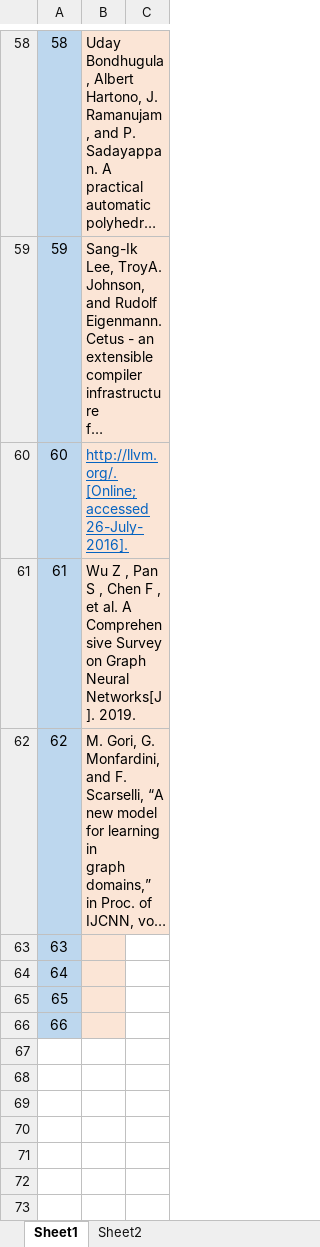
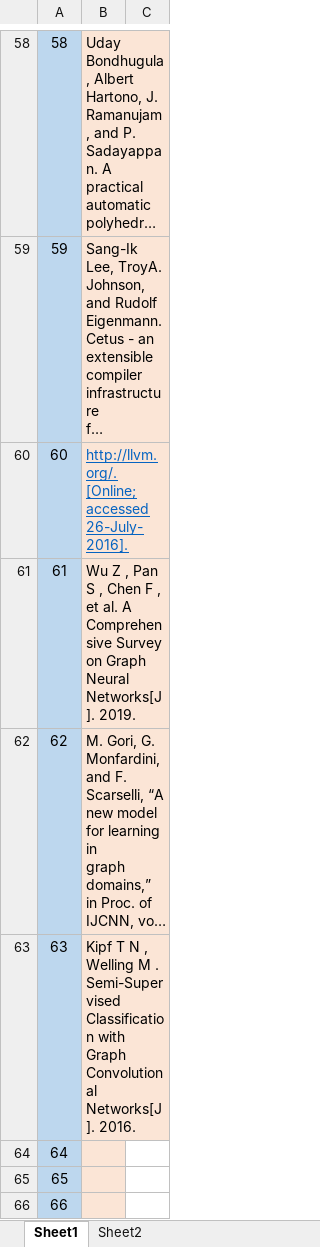
Before and after one commit to wsl071134/MyPaper, an Excel workbook: 参考文献/论文参考文献/参考文献.xlsx, sheet Sheet1, drawn as a sheet; only a part is shown, gaps mark what is left out; long unchanged cells end in …; values as stored, in another font and other column widths than the file's, no borders; the diff names each change by its address in the sheet, - before the commit and + after, or states it on an @@ line.

```diff
--- a/参考文献/论文参考文献/参考文献.xlsx (sheet Sheet1)
+++ b/参考文献/论文参考文献/参考文献.xlsx (sheet Sheet1)
-B63: (empty)
+B63: Kipf T N , Welling M . Semi-Supervised Classification with Graph Convolutional Networks[J]. 2016.
```
Also changed, not shown: sheet Sheet2, 2 other files.
